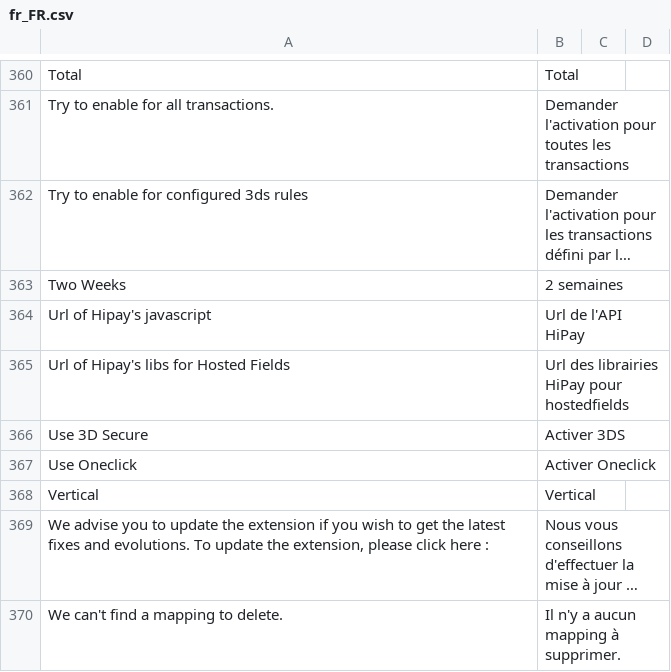
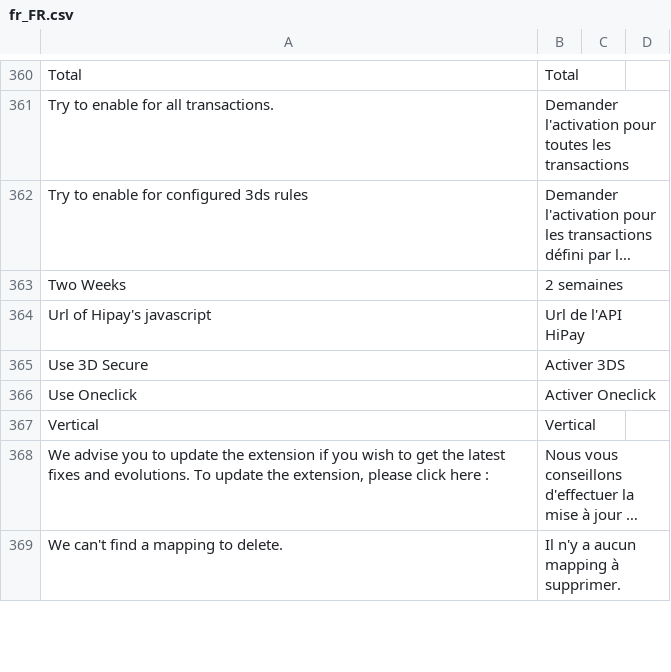
Before and after one commit to hipay/hipay-fullservice-sdk-magento2, a CSV file: i18n/fr_FR.csv, drawn as a sheet; only a part is shown, gaps mark what is left out; long unchanged cells end in ….

Commit message:
remove translations

```diff
--- a/i18n/fr_FR.csv
+++ b/i18n/fr_FR.csv
@@ -364,3 +364,2 @@
 "Url of Hipay's javascript","Url de l'API HiPay "
-"Url of Hipay's libs for Hosted Fields","Url des librairies HiPay pour hostedfields"
 "Use 3D Secure","Activer 3DS"
```
Also changed, not shown: i18n/it_IT.csv.
